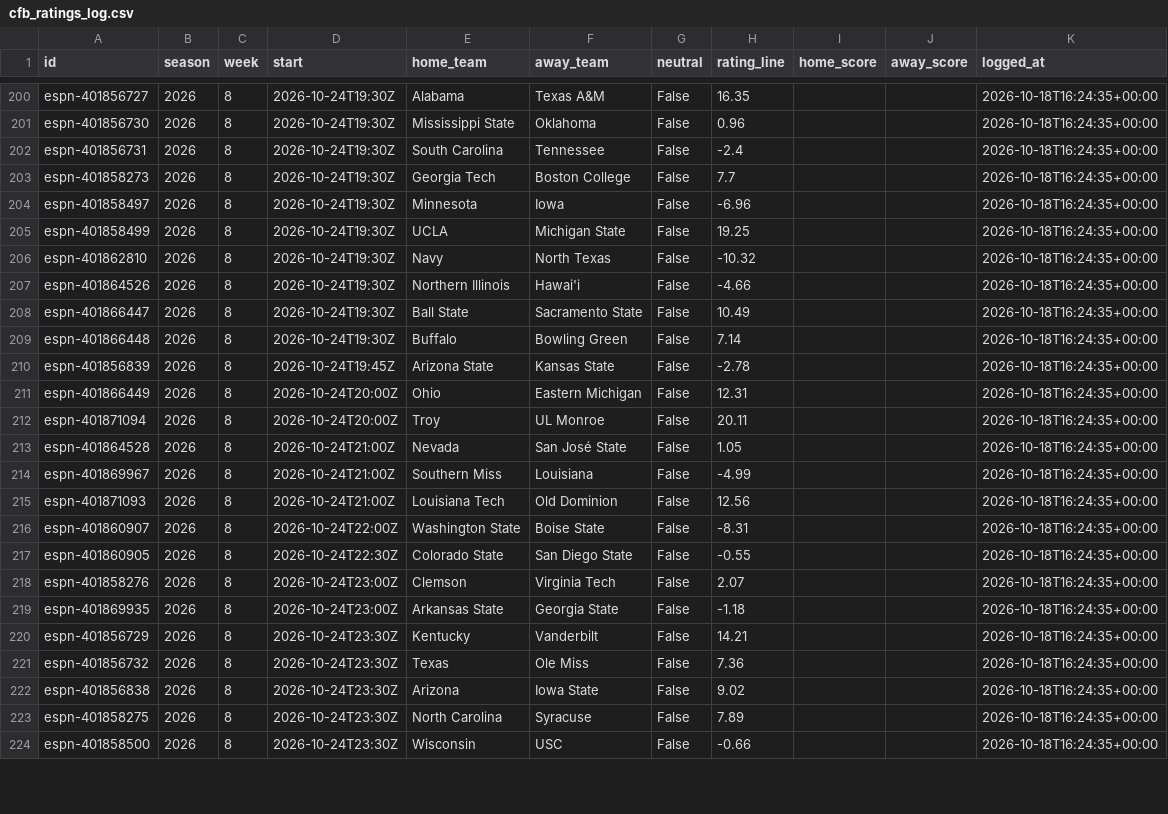
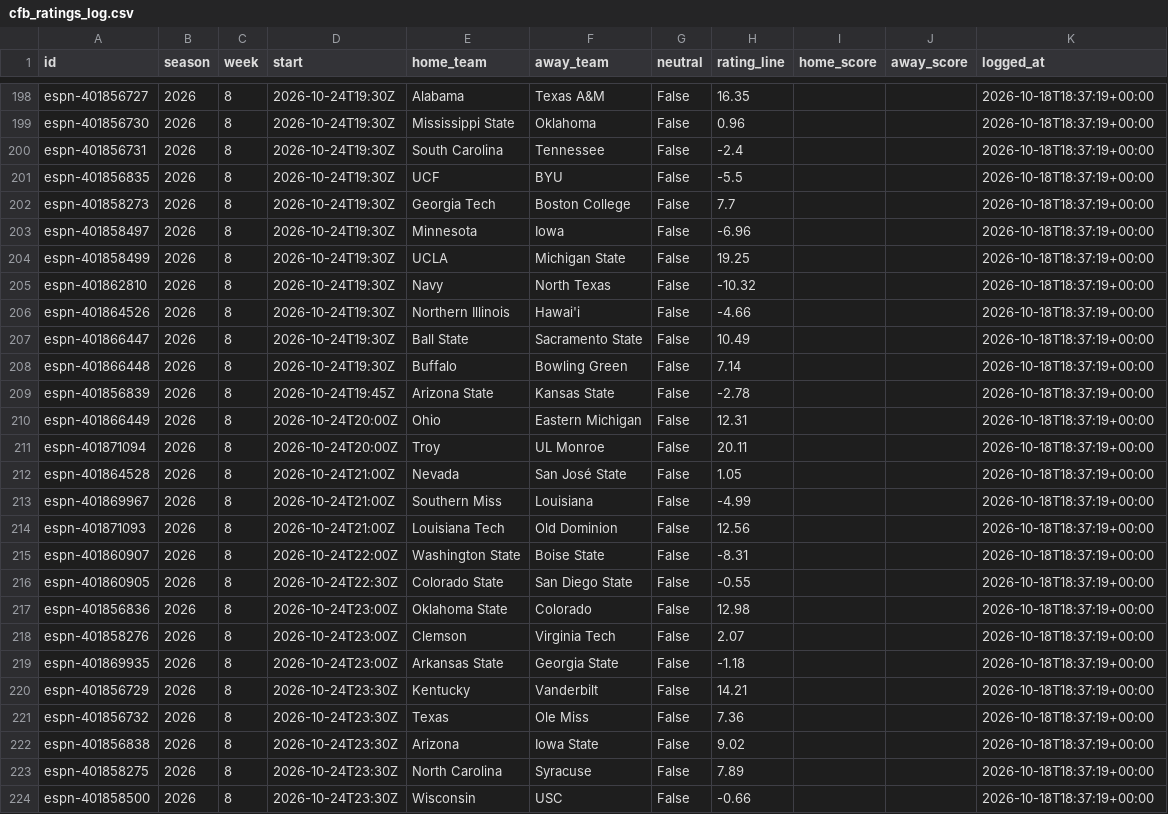
Before and after one commit to ant56-arch/ant56-arch.github.io, a CSV file: nfl-cfb/data/tracking/cfb_ratings_log.csv, drawn as a sheet; only a part is shown, gaps mark what is left out; addresses are those after the commit; the diff covers the shown part only; the diff names each change by its address in the sheet, - before the commit and + after, or states it on an @@ line.

```diff
--- a/nfl-cfb/data/tracking/cfb_ratings_log.csv
+++ b/nfl-cfb/data/tracking/cfb_ratings_log.csv
-K198:K200 (logged_at): 2026-10-18T16:24:35+00:00
+K198:K200 (logged_at): 2026-10-18T18:37:19+00:00
+row 201: espn-401856835 | 2026 | 8 | 2026-10-24T19:30Z | UCF | BYU | False | -5.5 |  |  | 2026-10-18T18:37:19+00:00
-K202:K216 (logged_at): 2026-10-18T16:24:35+00:00
+K202:K216 (logged_at): 2026-10-18T18:37:19+00:00
+row 217: espn-401856836 | 2026 | 8 | 2026-10-24T23:00Z | Oklahoma State | Colorado | False | 12.98 |  |  | 2026-10-18T18:37:19+00:00
-K218:K224 (logged_at): 2026-10-18T16:24:35+00:00
+K218:K224 (logged_at): 2026-10-18T18:37:19+00:00
```
Also changed, not shown: 2 added rows, 4 removed rows and 27 edited cells elsewhere in this file, nfl-cfb/data/tracking/cfb_predictions_log.csv, nfl-cfb/data/tracking/predictions_log.csv, 3 other files.
